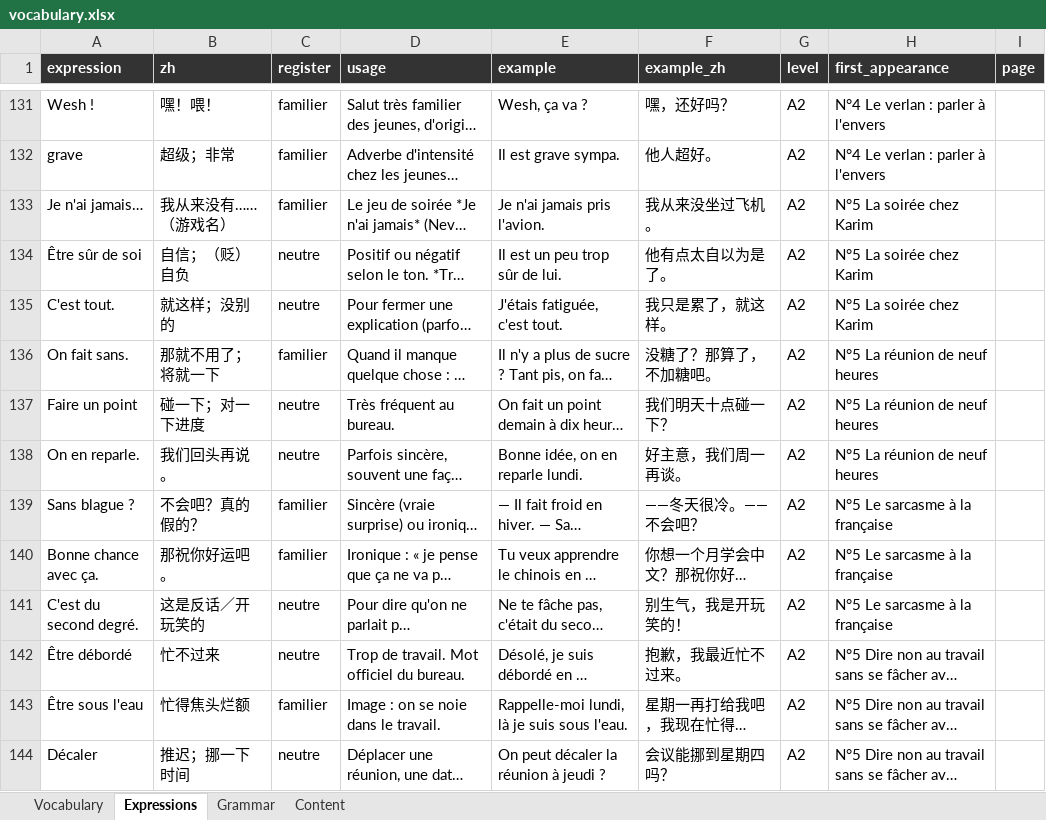
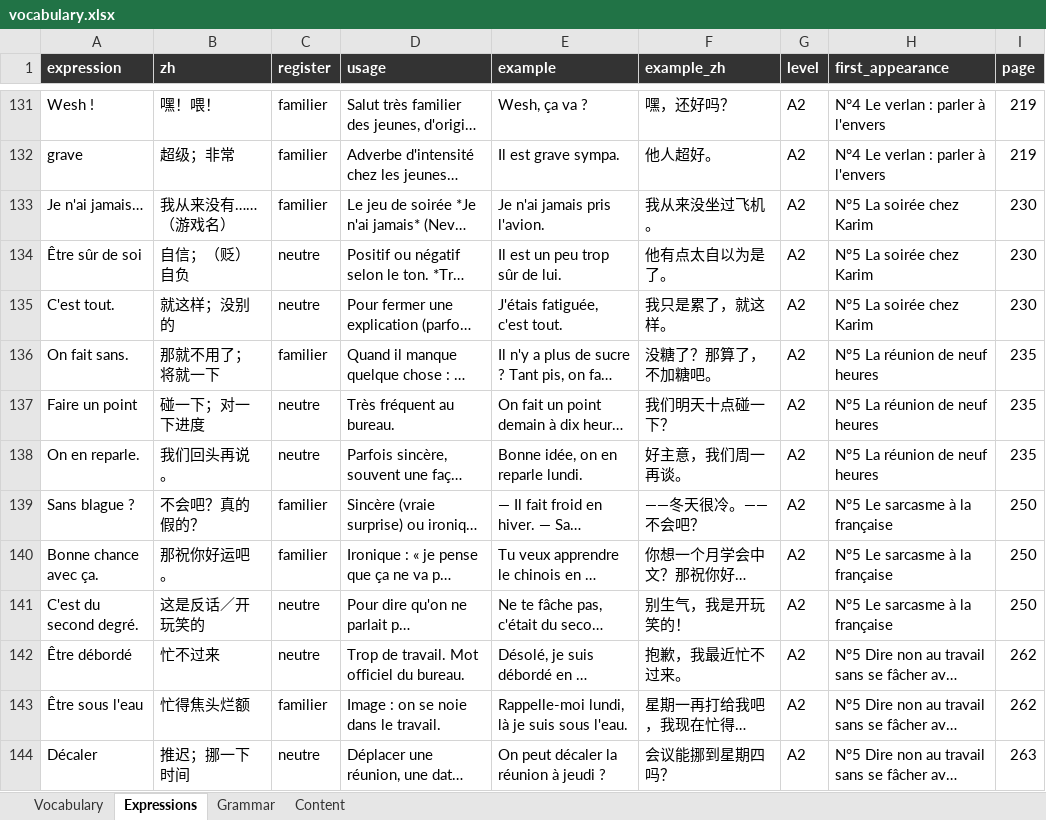
Before and after one commit to YaoqianM/FrGrammarBook, an Excel workbook: french-world/deliverables/vocabulary.xlsx, sheet Expressions, drawn as a sheet; only a part is shown, gaps mark what is left out; long unchanged cells end in …; values as stored, in another font and other column widths than the file's, no borders; the diff covers the shown part only; the diff names each change by its address in the sheet, - before the commit and + after, or states it on an @@ line.

```diff
--- a/french-world/deliverables/vocabulary.xlsx (sheet Expressions)
+++ b/french-world/deliverables/vocabulary.xlsx (sheet Expressions)
-I131:I132 (page): (empty)
+I131:I132 (page): 219
-I133:I135 (page): (empty)
+I133:I135 (page): 230
-I136:I138 (page): (empty)
+I136:I138 (page): 235
-I139:I141 (page): (empty)
+I139:I141 (page): 250
-I142:I143 (page): (empty)
+I142:I143 (page): 262
-I144 (page): (empty)
+I144 (page): 263
```
Also changed, not shown: 16 added rows and 110 edited cells elsewhere in this sheet, sheet Vocabulary, sheet Content, sheet Grammar, 18 other files.
